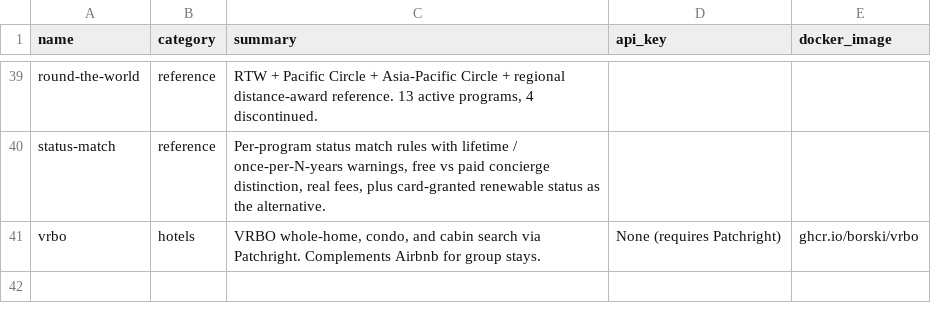
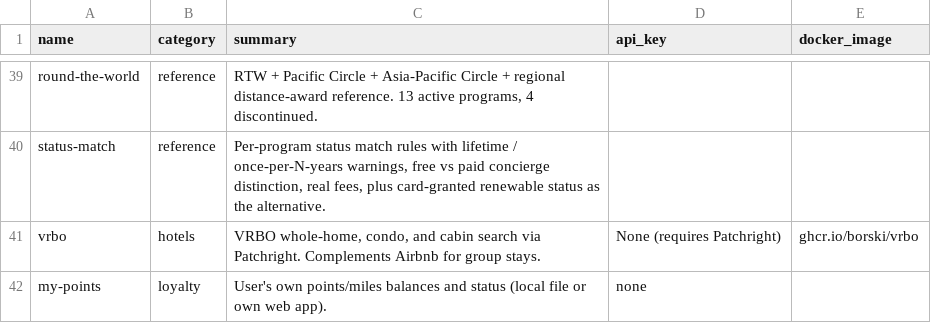
Before and after one commit to laioviana/travel-hacking-toolkit, a TSV file: scripts/skill-meta.tsv, drawn as a sheet; only a part is shown, gaps mark what is left out.

```diff
--- a/scripts/skill-meta.tsv
+++ b/scripts/skill-meta.tsv
@@ -41 +41,2 @@ status-match	reference	Per-program status match rules with lifetime / once-per-N
 vrbo	hotels	VRBO whole-home, condo, and cabin search via Patchright. Complements Airbnb for group stays.	None (requires Patchright)	ghcr.io/borski/vrbo
+my-points	loyalty	User's own points/miles balances and status (local file or own web app).	none	
```
Also changed, not shown: 7 other files.
